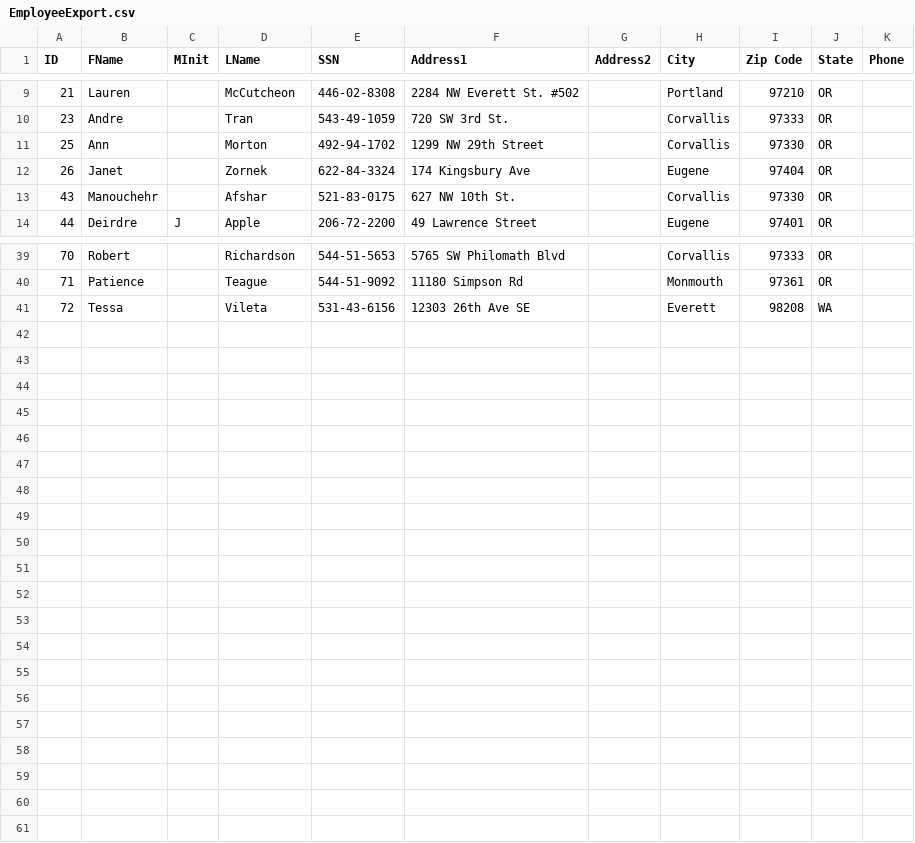
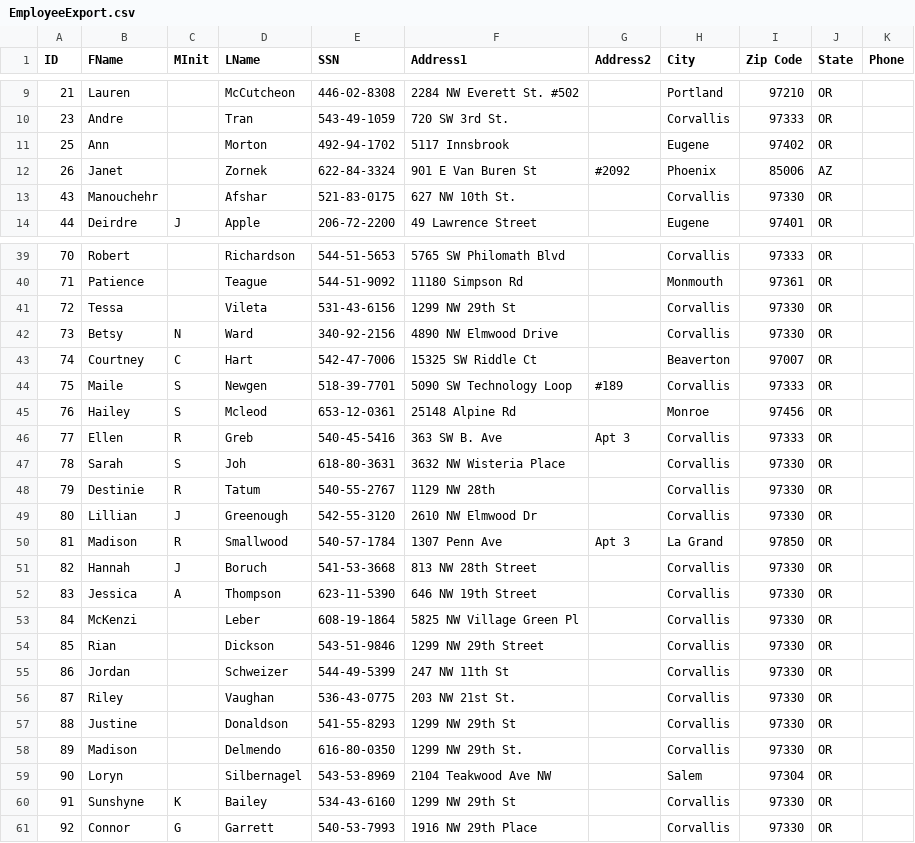
Before and after one commit to timyaukey/PayrollExportConverter, a CSV file: PayrollW2Generator/EmployeeExport.csv, drawn as a sheet; only a part is shown, gaps mark what is left out; the diff covers the shown part only.

```diff
--- a/PayrollW2Generator/EmployeeExport.csv
+++ b/PayrollW2Generator/EmployeeExport.csv
@@ -10,4 +10,4 @@ ID,FName,MInit,LName,SSN,Address1,Address2,City,Zip Code,State,Phone
 23,Andre,,Tran,543-49-1059,720 SW 3rd St.,,Corvallis,97333,OR,
-25,Ann,,Morton,492-94-1702,1299 NW 29th Street,,Corvallis,97330,OR,
-26,Janet,,Zornek,622-84-3324,174 Kingsbury Ave,,Eugene,97404,OR,
+25,Ann,,Morton,492-94-1702,5117 Innsbrook,,Eugene,97402,OR,
+26,Janet,,Zornek,622-84-3324,901 E Van Buren St,#2092,Phoenix,85006,AZ,
 43,Manouchehr,,Afshar,521-83-0175,627 NW 10th St.,,Corvallis,97330,OR,
@@ -40,2 +40,22 @@ ID,FName,MInit,LName,SSN,Address1,Address2,City,Zip Code,State,Phone
 71,Patience,,Teague,544-51-9092,11180 Simpson Rd,,Monmouth,97361,OR,
-72,Tessa,,Vileta,531-43-6156,12303 26th Ave SE,,Everett,98208,WA,
+72,Tessa,,Vileta,531-43-6156,1299 NW 29th St,,Corvallis,97330,OR,
+73,Betsy,N,Ward,340-92-2156,4890 NW Elmwood Drive,,Corvallis,97330,OR,
+74,Courtney,C,Hart,542-47-7006,15325 SW Riddle Ct,,Beaverton,97007,OR,
+75,Maile,S,Newgen,518-39-7701,5090 SW Technology Loop,#189,Corvallis,97333,OR,
+76,Hailey,S,Mcleod,653-12-0361,25148 Alpine Rd,,Monroe,97456,OR,
+77,Ellen,R,Greb,540-45-5416,363 SW B. Ave,Apt 3,Corvallis,97333,OR,
+78,Sarah,S,Joh,618-80-3631,3632 NW Wisteria Place,,Corvallis,97330,OR,
+79,Destinie,R,Tatum,540-55-2767,1129 NW 28th,,Corvallis,97330,OR,
+80,Lillian,J,Greenough,542-55-3120,2610 NW Elmwood Dr,,Corvallis,97330,OR,
+81,Madison,R,Smallwood,540-57-1784,1307 Penn Ave,Apt 3,La Grand,97850,OR,
+82,Hannah,J,Boruch,541-53-3668,813 NW 28th Street,,Corvallis,97330,OR,
+83,Jessica,A,Thompson,623-11-5390,646 NW 19th Street,,Corvallis,97330,OR,
+84,McKenzi,,Leber,608-19-1864,5825 NW Village Green Pl,,Corvallis,97330,OR,
+85,Rian,,Dickson,543-51-9846,1299 NW 29th Street,,Corvallis,97330,OR,
+86,Jordan,,Schweizer,544-49-5399,247 NW 11th St,,Corvallis,97330,OR,
+87,Riley,,Vaughan,536-43-0775,203 NW 21st St.,,Corvallis,97330,OR,
+88,Justine,,Donaldson,541-55-8293,1299 NW 29th St,,Corvallis,97330,OR,
+89,Madison,,Delmendo,616-80-0350,1299 NW 29th St.,,Corvallis,97330,OR,
+90,Loryn,,Silbernagel,543-53-8969,2104 Teakwood Ave NW,,Salem,97304,OR,
+91,Sunshyne,K,Bailey,534-43-6160,1299 NW 29th St,,Corvallis,97330,OR,
+92,Connor,G,Garrett,540-53-7993,1916 NW 29th Place,,Corvallis,97330,OR,
```
Also changed, not shown: 4 edited cells elsewhere in this file, PayrollW2Generator/EmployeeSupplemental.csv, PayrollW2Generator/PayrollExport.csv, 1 other file.
